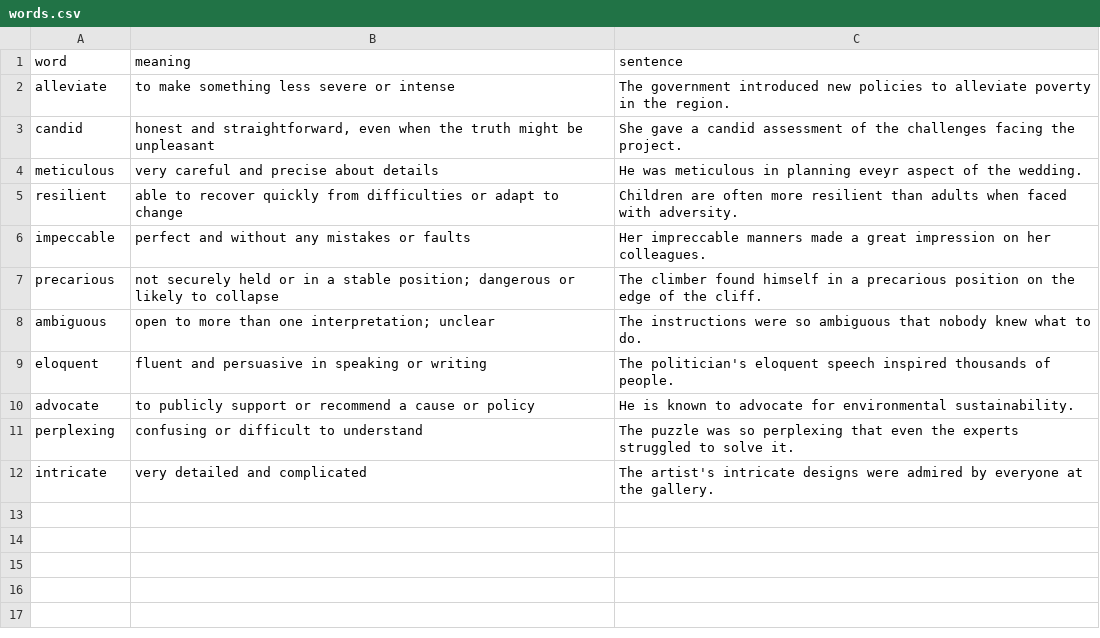
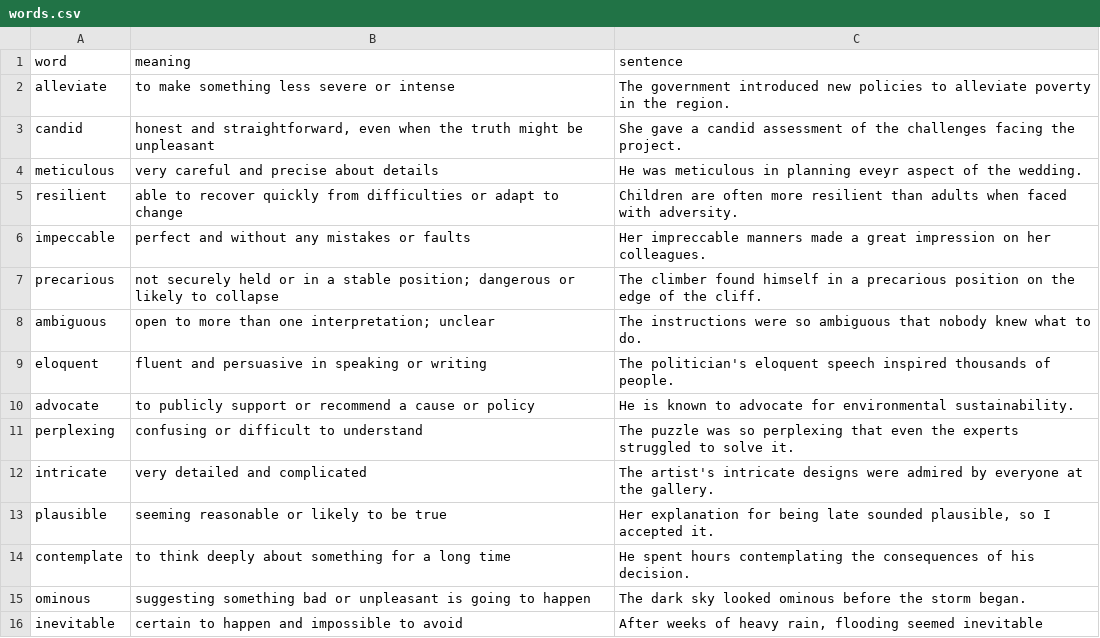
Before and after one commit to boyan7531/Cards-C1-English, a CSV file: words.csv, drawn as a sheet; the diff names each change by its address in the sheet, - before the commit and + after, or states it on an @@ line.

Commit message:
Add new vocabulary entries to words.csv

```diff
--- a/words.csv
+++ b/words.csv
+row 13: plausible | seeming reasonable or likely to be true | Her explanation for being late sounded plausible, so I accepted it.
+row 14: contemplate | to think deeply about something for a long time | He spent hours contemplating the consequences of his decision.
+row 15: ominous | suggesting something bad or unpleasant is going to happen | The dark sky looked ominous before the storm began.
+row 16: inevitable | certain to happen and impossible to avoid | After weeks of heavy rain, flooding seemed inevitable
```
